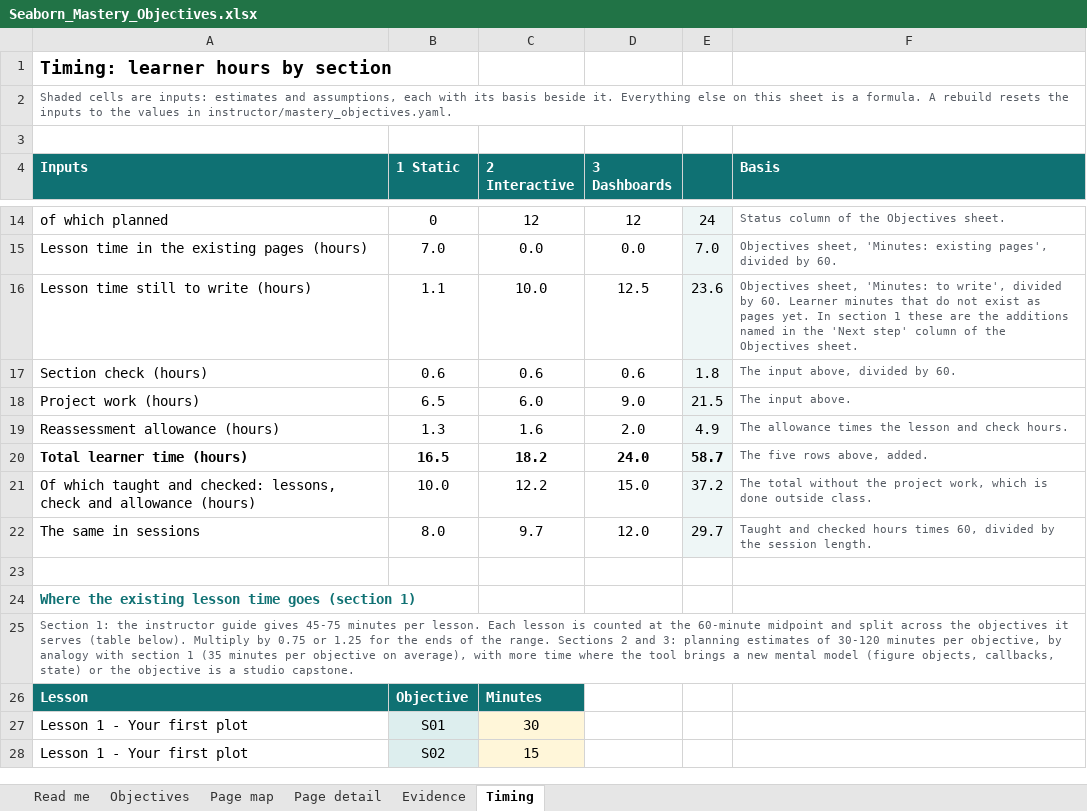
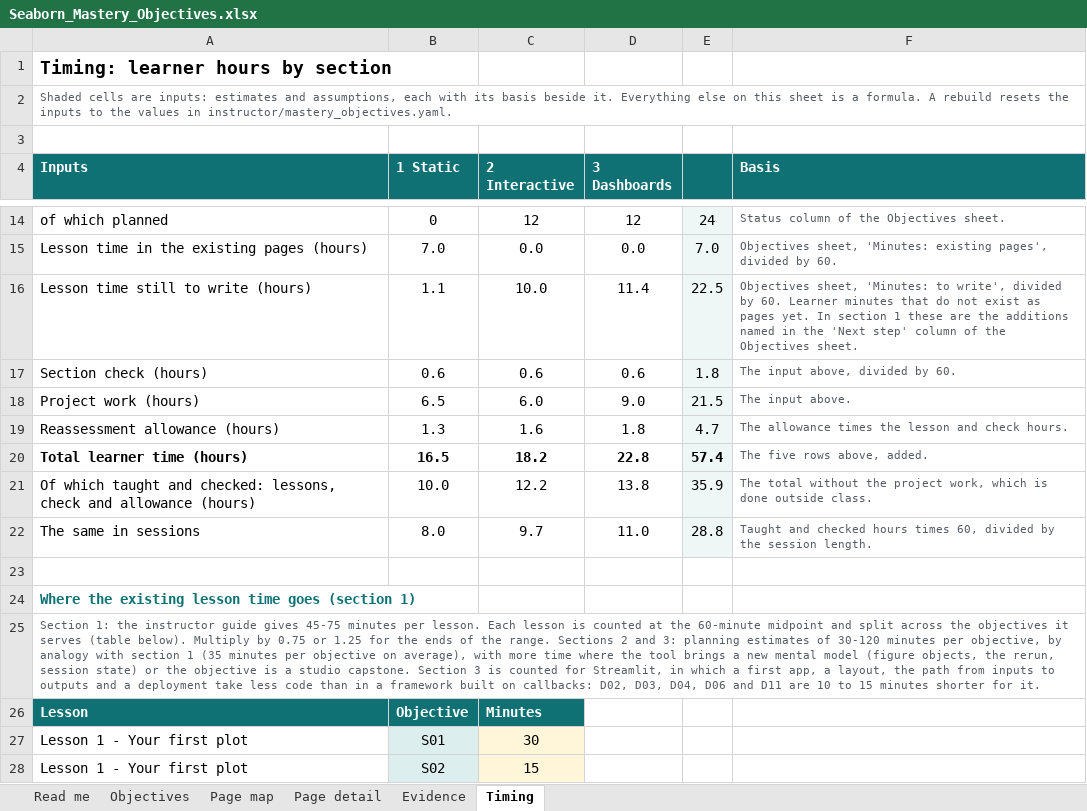
Before and after one commit to acatlin/seaborn-penguins, an Excel workbook: instructor/Seaborn_Mastery_Objectives.xlsx, sheet Timing, drawn as a sheet; only a part is shown, gaps mark what is left out; values as stored, in another font and other column widths than the file's, no borders; the diff names each change by its address in the sheet, - before the commit and + after, or states it on an @@ line.

```diff
--- a/instructor/Seaborn_Mastery_Objectives.xlsx (sheet Timing)
+++ b/instructor/Seaborn_Mastery_Objectives.xlsx (sheet Timing)
-D16 (3 Dashboards): 12.5
+D16 (3 Dashboards): 11.4
-E16: 23.6
+E16: 22.5
-D19 (3 Dashboards): 2.0
+D19 (3 Dashboards): 1.8
-E19: 4.9
+E19: 4.7
-D20 (3 Dashboards): 24.0
+D20 (3 Dashboards): 22.8
-E20: 58.7
+E20: 57.4
-D21 (3 Dashboards): 15.0
+D21 (3 Dashboards): 13.8
-E21: 37.2
+E21: 35.9
-D22 (3 Dashboards): 12.0
+D22 (3 Dashboards): 11.0
-E22: 29.7
+E22: 28.8
-A25 (Inputs): …(figure objects, callbacks, state) or the objective is a studio capstone.
+A25 (Inputs): …(figure objects, the rerun, session state) or the objective is a studio capstone. Section 3 is counted for Streamlit, in which a first app, a layout, the path from inputs to outputs and a deployment take less code than in a framework built on callbacks: D02, D03, D04, D06 and D11 are 10 to 15 minutes shorter for it.
```
Also changed, not shown: sheet Objectives, sheet Read me, sheet Page map, sheet Evidence, 7 other files.
